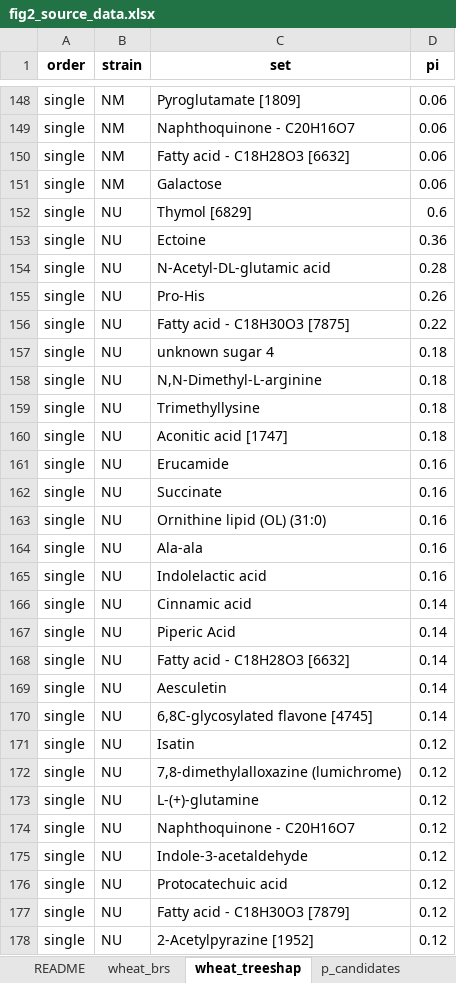
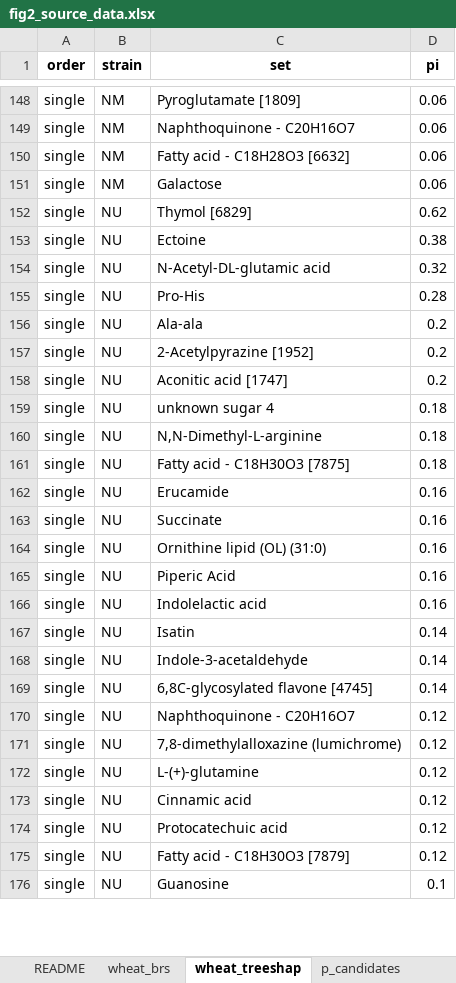
Before and after one commit to yuhangmeng/BRS-Framework, an Excel workbook: results/source_data/fig2_source_data.xlsx, sheet wheat_treeshap, drawn as a sheet; only a part is shown, gaps mark what is left out; the shorter side is filled out with more unchanged rows; values as stored, in another font and other column widths than the file's, no borders; removed rows and columns are numbered as before the commit, all else as after; the diff covers the shown part only; the diff names each change by its address in the sheet, - before the commit and + after, or states it on an @@ line.

```diff
--- a/results/source_data/fig2_source_data.xlsx (sheet wheat_treeshap)
+++ b/results/source_data/fig2_source_data.xlsx (sheet wheat_treeshap)
-D152 (pi): 0.6
+D152 (pi): 0.62
-D153 (pi): 0.36
+D153 (pi): 0.38
-D154 (pi): 0.28
+D154 (pi): 0.32
-D155 (pi): 0.26
+D155 (pi): 0.28
+row 156: single | NU | Ala-ala | 0.2
+row 157: single | NU | 2-Acetylpyrazine [1952] | 0.2
-C158 (set): Fatty acid - C18H30O3 [7875]
+C158 (set): Aconitic acid [1747]
-D158 (pi): 0.22
+D158 (pi): 0.2
-row 159: single | NU | Trimethyllysine | 0.18
-C161 (set): Aconitic acid [1747]
+C161 (set): Fatty acid - C18H30O3 [7875]
-C165 (set): Ala-ala
+C165 (set): Piperic Acid
-C167 (set): Cinnamic acid
+C167 (set): Isatin
-row 167: single | NU | Piperic Acid | 0.14
-row 168: single | NU | Fatty acid - C18H28O3 [6632] | 0.14
-C168 (set): Aesculetin
+C168 (set): Indole-3-acetaldehyde
-C170 (set): Isatin
+C170 (set): Naphthoquinone - C20H16O7
-C173 (set): Naphthoquinone - C20H16O7
+C173 (set): Cinnamic acid
-row 175: single | NU | Indole-3-acetaldehyde | 0.12
-row 178: single | NU | 2-Acetylpyrazine [1952] | 0.12
```
Also changed, not shown: 69 added rows, 66 removed rows, 3 moved rows and 244 edited cells elsewhere in this sheet, sheet wheat_brs, data/preprocessing/filtered_metabolites.xlsx, data/preprocessing/filtered_notfound_removed.xlsx, 10 other files.
